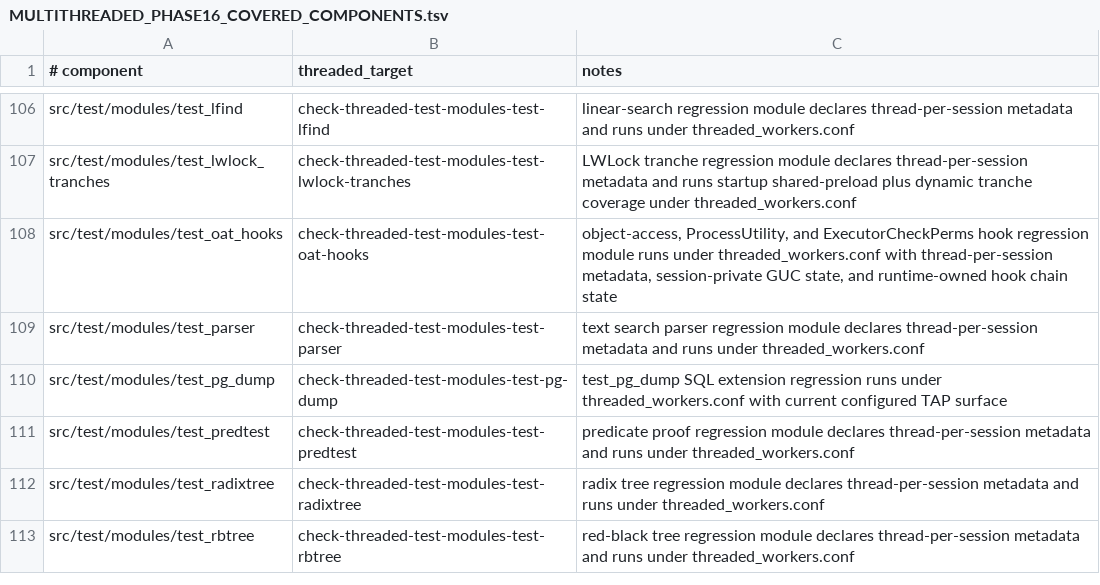
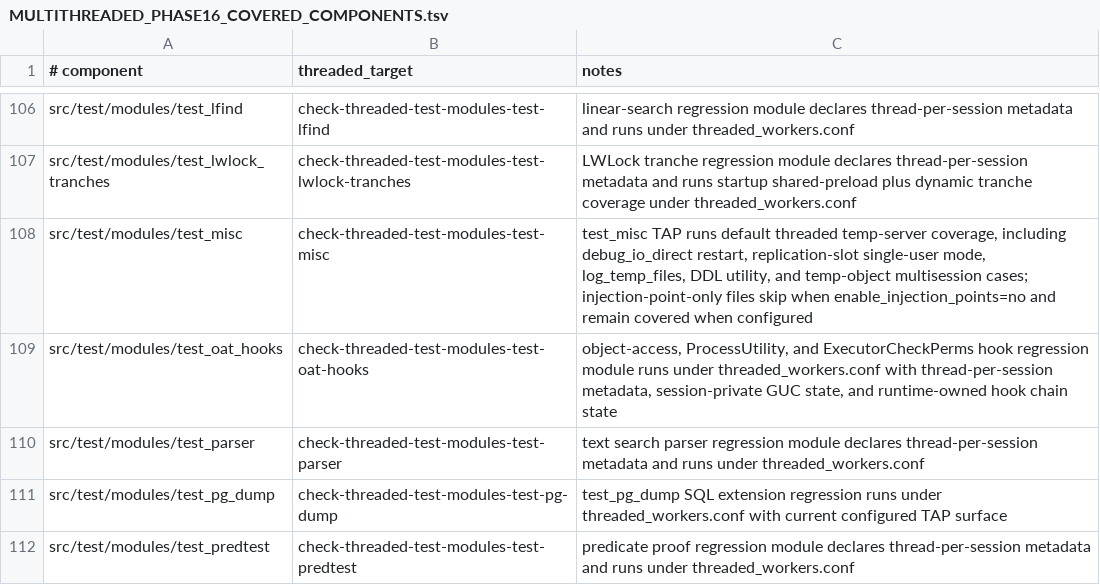
Before and after one commit to samwillis/multithreaded-postgres, a TSV file: plan_docs/MULTITHREADED_PHASE16_COVERED_COMPONENTS.tsv, drawn as a sheet; only a part is shown, gaps mark what is left out; the shorter side is filled out with more unchanged rows; the diff names each change by its address in the sheet, - before the commit and + after, or states it on an @@ line.

```diff
--- a/plan_docs/MULTITHREADED_PHASE16_COVERED_COMPONENTS.tsv
+++ b/plan_docs/MULTITHREADED_PHASE16_COVERED_COMPONENTS.tsv
+row 108: src/test/modules/test_misc | check-threaded-test-modules-test-misc | test_misc TAP runs default threaded temp-server coverage, including debug_io_direct restart, replication-slot single-user mode, log_temp_files, DDL utility, and temp-object multisession cases; injection-point-only files skip when enable_injection_points=no and remain covered when configured
```
Also changed, not shown: plan_docs/MULTITHREADED_PHASE16_EXCLUSIONS.tsv, 1 other file.
